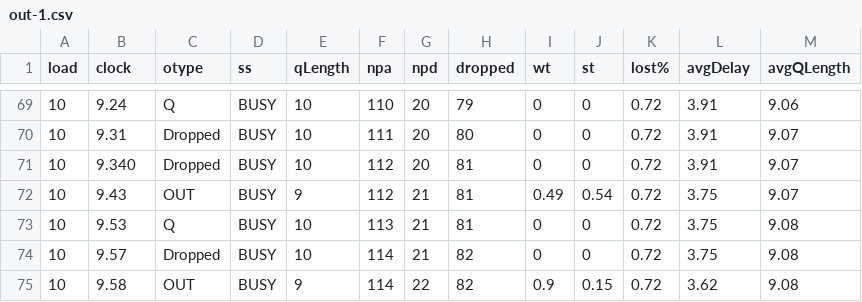
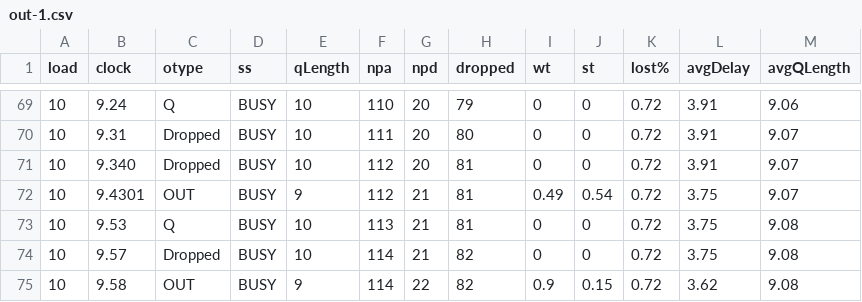
Before and after one commit to myakhlaqi/Queueing_simulation_MM1, a CSV file: logs/out-1.csv, drawn as a sheet; only a part is shown, gaps mark what is left out.

Commit message:
Update out-1.csv

```diff
--- a/logs/out-1.csv
+++ b/logs/out-1.csv
@@ -71,3 +71,3 @@ load,clock ,otype,  ss,qLength, npa, npd,dropped,wt  ,st  ,lost%,avgDelay,avgQLe
 10,9.340,Dropped, BUSY,10,112,20,81,0,0,0.72,3.91,9.07
-10,9.43,OUT, BUSY,9,112,21,81,0.49,0.54,0.72,3.75,9.07
+10,9.4301,OUT, BUSY,9,112,21,81,0.49,0.54,0.72,3.75,9.07
 10,9.53,Q, BUSY,10,113,21,81,0,0,0.72,3.75,9.08
```
